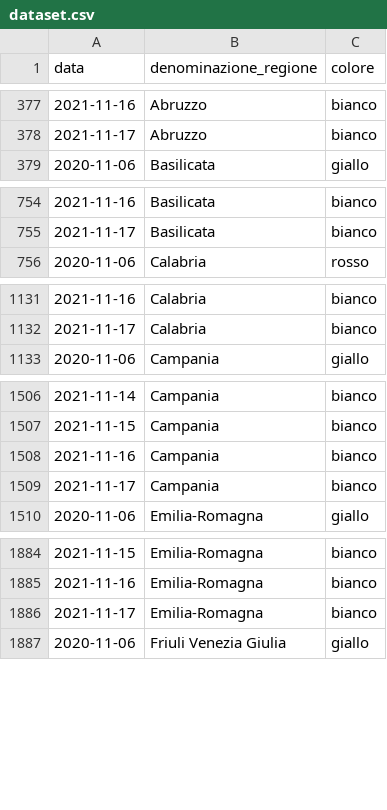
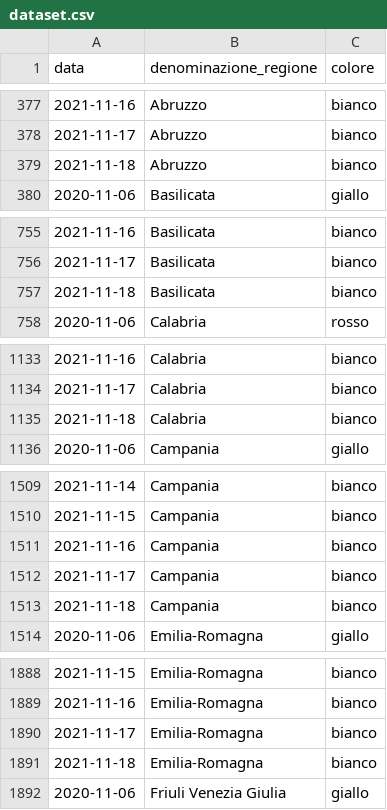
Before and after one commit to imcatta/restrizioni_regionali_covid, a CSV file: dataset.csv, drawn as a sheet; only a part is shown, gaps mark what is left out; the diff covers the shown part only; the diff names each change by its address in the sheet, - before the commit and + after, or states it on an @@ line.

Commit message:
Update dataset

```diff
--- a/dataset.csv
+++ b/dataset.csv
+row 379: 2021-11-18 | Abruzzo | bianco
+row 757: 2021-11-18 | Basilicata | bianco
+row 1135: 2021-11-18 | Calabria | bianco
+row 1513: 2021-11-18 | Campania | bianco
+row 1891: 2021-11-18 | Emilia-Romagna | bianco
```
Also changed, not shown: 16 added rows elsewhere in this file.
